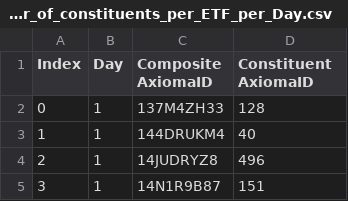
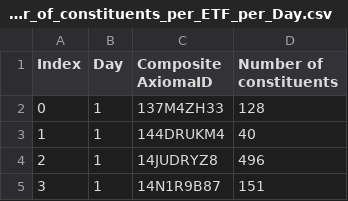
Before and after one commit to ahmadsaadat/Python_Pandas, a CSV file: src/data/output/2_number_of_constituents_per_ETF_per_Day.csv, drawn as a sheet; only a part is shown.

Commit message:
chore: push fixed outputs

```diff
--- a/src/data/output/2_number_of_constituents_per_ETF_per_Day.csv
+++ b/src/data/output/2_number_of_constituents_per_ETF_per_Day.csv
@@ -1,2 +1,2 @@
-Index|Day|Composite AxiomaID|Constituent AxiomaID
+Index|Day|Composite AxiomaID|Number of constituents
 0|1|137M4ZH33|128
```
Also changed, not shown: 2 other files.
